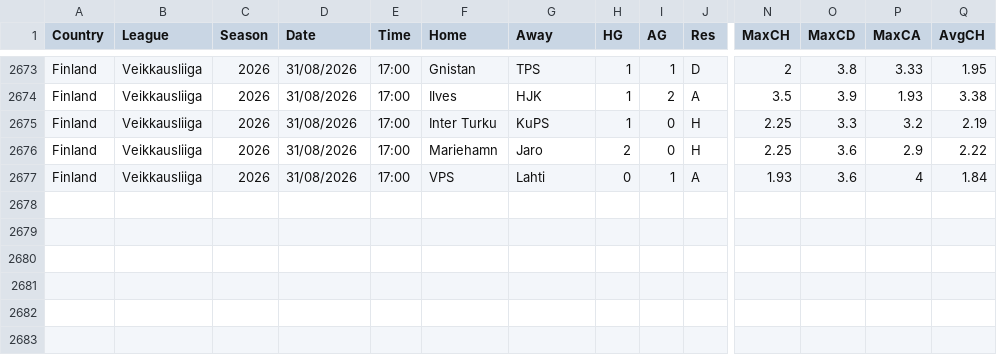
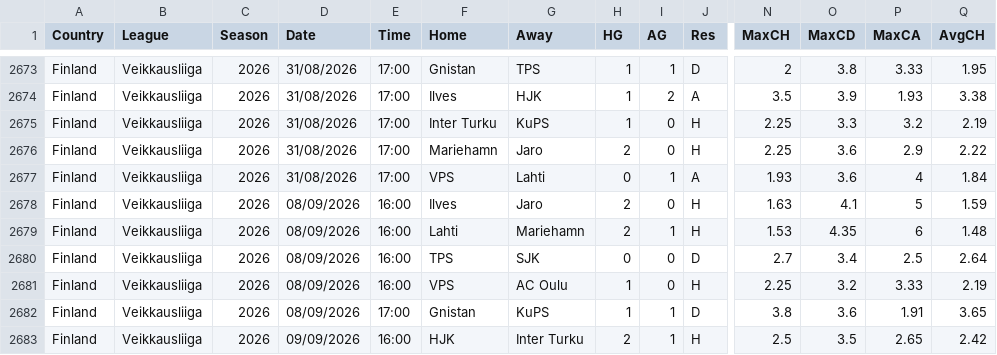
Before and after one commit to majoroka/sportBet-App, a CSV file: public/data/standings/FIN.csv, drawn as a sheet; only a part is shown, gaps mark what is left out; rows hold the shown columns only; the diff names each change by its address in the sheet, - before the commit and + after, or states it on an @@ line.

```diff
--- a/public/data/standings/FIN.csv
+++ b/public/data/standings/FIN.csv
+row 2678: Finland | Veikkausliiga | 2026 | 08/09/2026 | 16:00 | Ilves | Jaro | 2 | 0 | H | 1.63 | 4.1 | 5 | 1.59
+row 2679: Finland | Veikkausliiga | 2026 | 08/09/2026 | 16:00 | Lahti | Mariehamn | 2 | 1 | H | 1.53 | 4.35 | 6 | 1.48
+row 2680: Finland | Veikkausliiga | 2026 | 08/09/2026 | 16:00 | TPS | SJK | 0 | 0 | D | 2.7 | 3.4 | 2.5 | 2.64
+row 2681: Finland | Veikkausliiga | 2026 | 08/09/2026 | 16:00 | VPS | AC Oulu | 1 | 0 | H | 2.25 | 3.2 | 3.33 | 2.19
+row 2682: Finland | Veikkausliiga | 2026 | 08/09/2026 | 17:00 | Gnistan | KuPS | 1 | 1 | D | 3.8 | 3.6 | 1.91 | 3.65
+row 2683: Finland | Veikkausliiga | 2026 | 09/09/2026 | 16:00 | HJK | Inter Turku | 2 | 1 | H | 2.5 | 3.5 | 2.65 | 2.42
```
